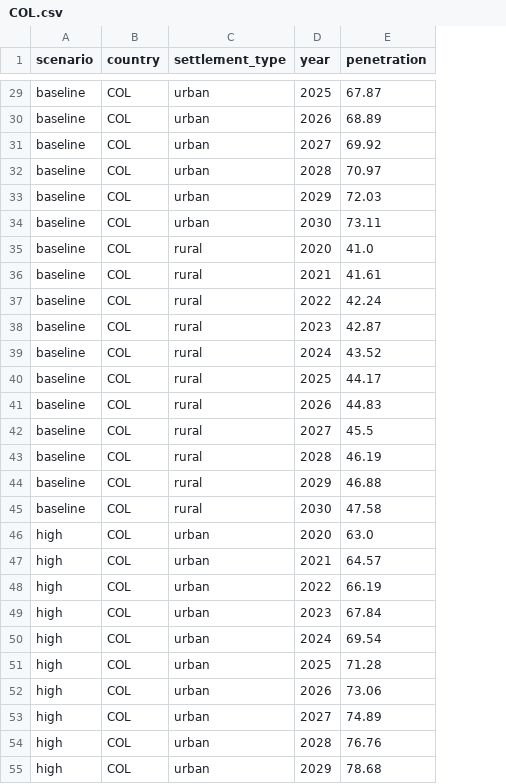
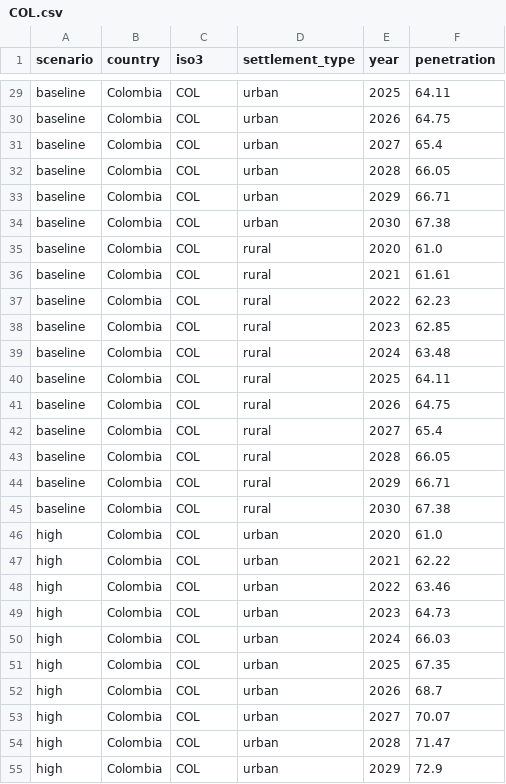
Before and after one commit to edwardoughton/cucumber, a CSV file: vis/smartphones/data_inputs/COL.csv, drawn as a sheet; only a part is shown, gaps mark what is left out; addresses are those after the commit; the diff covers the shown part only; the diff names each change by its address in the sheet, - before the commit and + after, or states it on an @@ line.

```diff
--- a/vis/smartphones/data_inputs/COL.csv
+++ b/vis/smartphones/data_inputs/COL.csv
+column B (country), rows 29-55: all Colombia
-C1: country
+C1: iso3
-F29 (penetration): 67.87
+F29 (penetration): 64.11
-F30 (penetration): 68.89
+F30 (penetration): 64.75
-F31 (penetration): 69.92
+F31 (penetration): 65.4
-F32 (penetration): 70.97
+F32 (penetration): 66.05
-F33 (penetration): 72.03
+F33 (penetration): 66.71
-F34 (penetration): 73.11
+F34 (penetration): 67.38
-F35 (penetration): 41.0
+F35 (penetration): 61.0
-F36 (penetration): 41.61
+F36 (penetration): 61.61
-F37 (penetration): 42.24
+F37 (penetration): 62.23
-F38 (penetration): 42.87
+F38 (penetration): 62.85
-F39 (penetration): 43.52
+F39 (penetration): 63.48
-F40 (penetration): 44.17
+F40 (penetration): 64.11
-F41 (penetration): 44.83
+F41 (penetration): 64.75
-F42 (penetration): 45.5
+F42 (penetration): 65.4
-F43 (penetration): 46.19
+F43 (penetration): 66.05
-F44 (penetration): 46.88
+F44 (penetration): 66.71
-F45 (penetration): 47.58
+F45 (penetration): 67.38
-F46 (penetration): 63.0
+F46 (penetration): 61.0
-F47 (penetration): 64.57
+F47 (penetration): 62.22
-F48 (penetration): 66.19
+F48 (penetration): 63.46
-F49 (penetration): 67.84
+F49 (penetration): 64.73
-F50 (penetration): 69.54
+F50 (penetration): 66.03
-F51 (penetration): 71.28
+F51 (penetration): 67.35
-F52 (penetration): 73.06
+F52 (penetration): 68.7
-F53 (penetration): 74.89
+F53 (penetration): 70.07
-F54 (penetration): 76.76
+F54 (penetration): 71.47
-F55 (penetration): 78.68
+F55 (penetration): 72.9
```
Also changed, not shown: 39 edited cells elsewhere in this file, vis/smartphones/data_inputs/CHL.csv, vis/subscriptions/data_inputs/CHL.csv, 26 other files.
